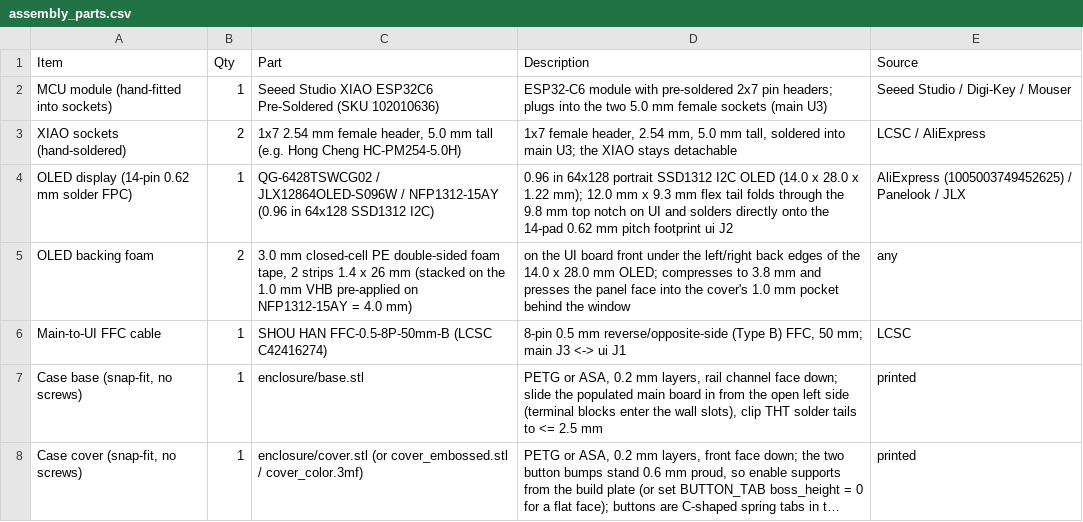
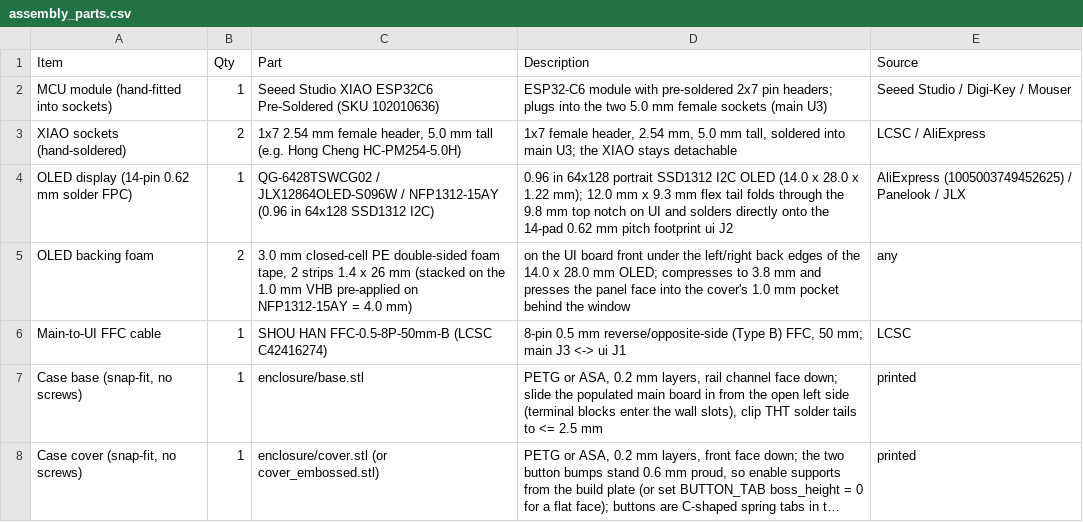
Before and after one commit to vbartusevicius/esp-measurement-platform, a CSV file: hardware/releases/v1/assembly_parts.csv, drawn as a sheet; long unchanged cells end in …; the diff names each change by its address in the sheet, - before the commit and + after, or states it on an @@ line.

Commit message:
remove cover_color.3mf and cover_color_obj.zip from enclosure, add ODB++/IPC-2581/fab-neutral BOM+CPL exports for main board

```diff
--- a/hardware/releases/v1/assembly_parts.csv
+++ b/hardware/releases/v1/assembly_parts.csv
-C8 (Part): enclosure/cover.stl (or cover_embossed.stl / cover_color.3mf)
+C8 (Part): enclosure/cover.stl (or cover_embossed.stl)
```
Also changed, not shown: 40 other files.
